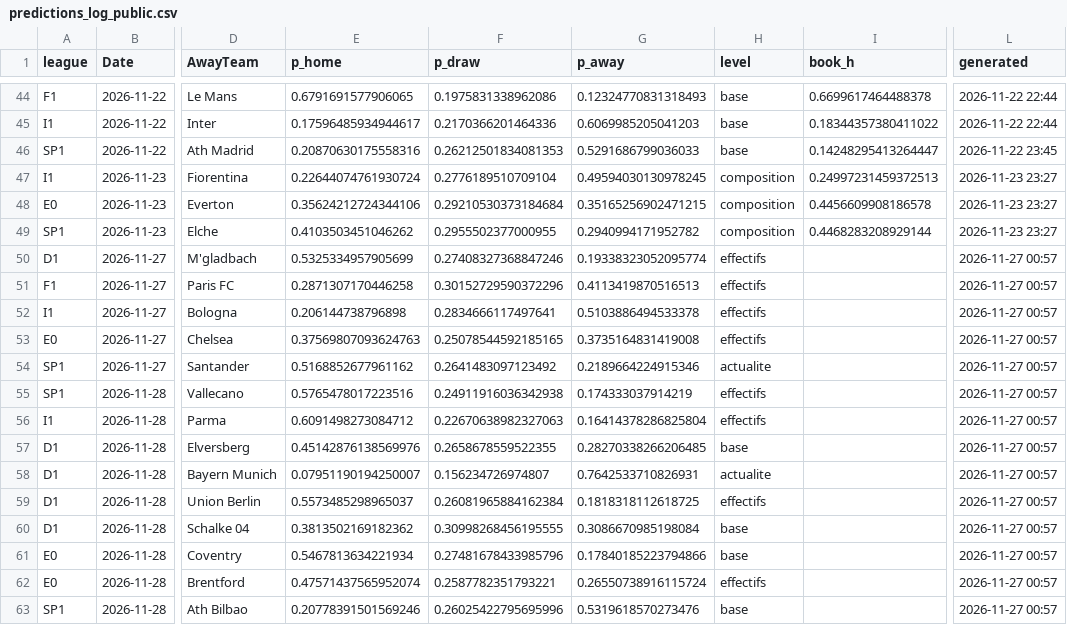
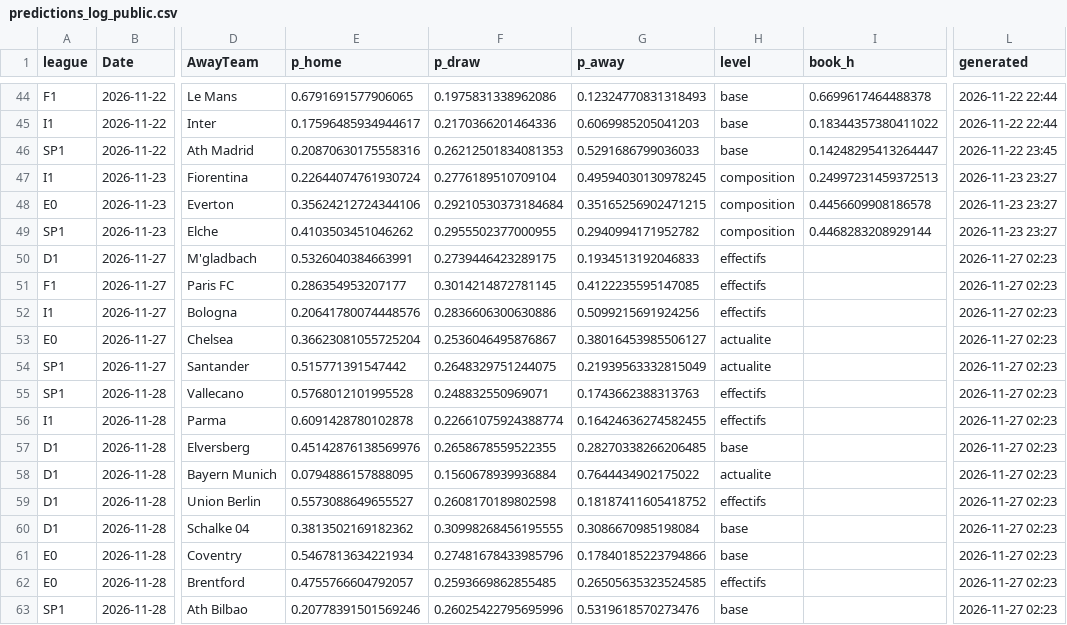
Before and after one commit to enzoleclercq2003-hue/pronostics, a CSV file: results/predictions_log_public.csv, drawn as a sheet; only a part is shown, gaps mark what is left out; the diff covers the shown part only; the diff names each change by its address in the sheet, - before the commit and + after, or states it on an @@ line.

Commit message:
Journal de suivi du site

```diff
--- a/results/predictions_log_public.csv
+++ b/results/predictions_log_public.csv
-E50 (p_home): 0.5325334957905699
+E50 (p_home): 0.5326040384663991
-F50 (p_draw): 0.27408327368847246
+F50 (p_draw): 0.2739446423289175
-G50 (p_away): 0.19338323052095774
+G50 (p_away): 0.1934513192046833
-L50:L63 (generated): 2026-11-27 00:57
+L50:L63 (generated): 2026-11-27 02:23
-E51 (p_home): 0.2871307170446258
+E51 (p_home): 0.286354953207177
-F51 (p_draw): 0.30152729590372296
+F51 (p_draw): 0.3014214872781145
-G51 (p_away): 0.4113419870516513
+G51 (p_away): 0.4122235595147085
-E52 (p_home): 0.206144738796898
+E52 (p_home): 0.20641780074448576
-F52 (p_draw): 0.2834666117497641
+F52 (p_draw): 0.2836606300630886
-G52 (p_away): 0.5103886494533378
+G52 (p_away): 0.5099215691924256
-E53 (p_home): 0.37569807093624763
+E53 (p_home): 0.36623081055725204
-F53 (p_draw): 0.25078544592185165
+F53 (p_draw): 0.2536046495876867
-G53 (p_away): 0.3735164831419008
+G53 (p_away): 0.38016453985506127
-H53 (level): effectifs
+H53 (level): actualite
-E54 (p_home): 0.5168852677961162
+E54 (p_home): 0.515771391547442
-F54 (p_draw): 0.2641483097123492
+F54 (p_draw): 0.2648329751244075
-G54 (p_away): 0.2189664224915346
+G54 (p_away): 0.21939563332815049
-E55 (p_home): 0.5765478017223516
+E55 (p_home): 0.5768012101995528
-F55 (p_draw): 0.24911916036342938
+F55 (p_draw): 0.248832550969071
-G55 (p_away): 0.174333037914219
+G55 (p_away): 0.1743662388313763
-E56 (p_home): 0.6091498273084712
+E56 (p_home): 0.6091428780102878
-F56 (p_draw): 0.22670638982327063
+F56 (p_draw): 0.22661075924388774
-G56 (p_away): 0.16414378286825804
+G56 (p_away): 0.16424636274582455
-E58 (p_home): 0.07951190194250007
+E58 (p_home): 0.0794886157888095
-F58 (p_draw): 0.156234726974807
+F58 (p_draw): 0.1560678939936884
-G58 (p_away): 0.7642533710826931
+G58 (p_away): 0.7644434902175022
-E59 (p_home): 0.5573485298965037
+E59 (p_home): 0.5573088649655527
-F59 (p_draw): 0.26081965884162384
+F59 (p_draw): 0.2608170189802598
-G59 (p_away): 0.1818318112618725
+G59 (p_away): 0.18187411605418752
-E62 (p_home): 0.47571437565952074
+E62 (p_home): 0.4755766604792057
-F62 (p_draw): 0.2587782351793221
+F62 (p_draw): 0.2593669862855485
-G62 (p_away): 0.26550738916115724
+G62 (p_away): 0.26505635323524585
```
Also changed, not shown: 118 edited cells elsewhere in this file.
